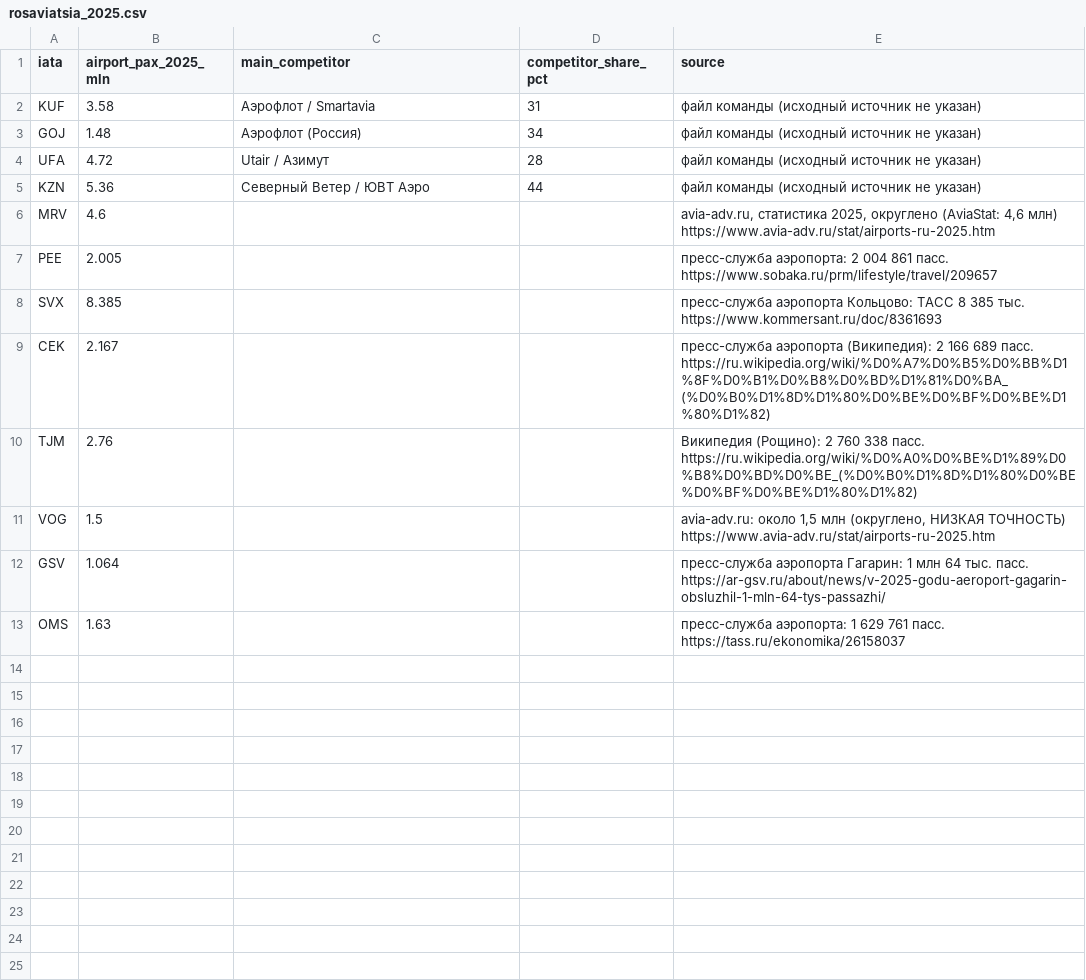
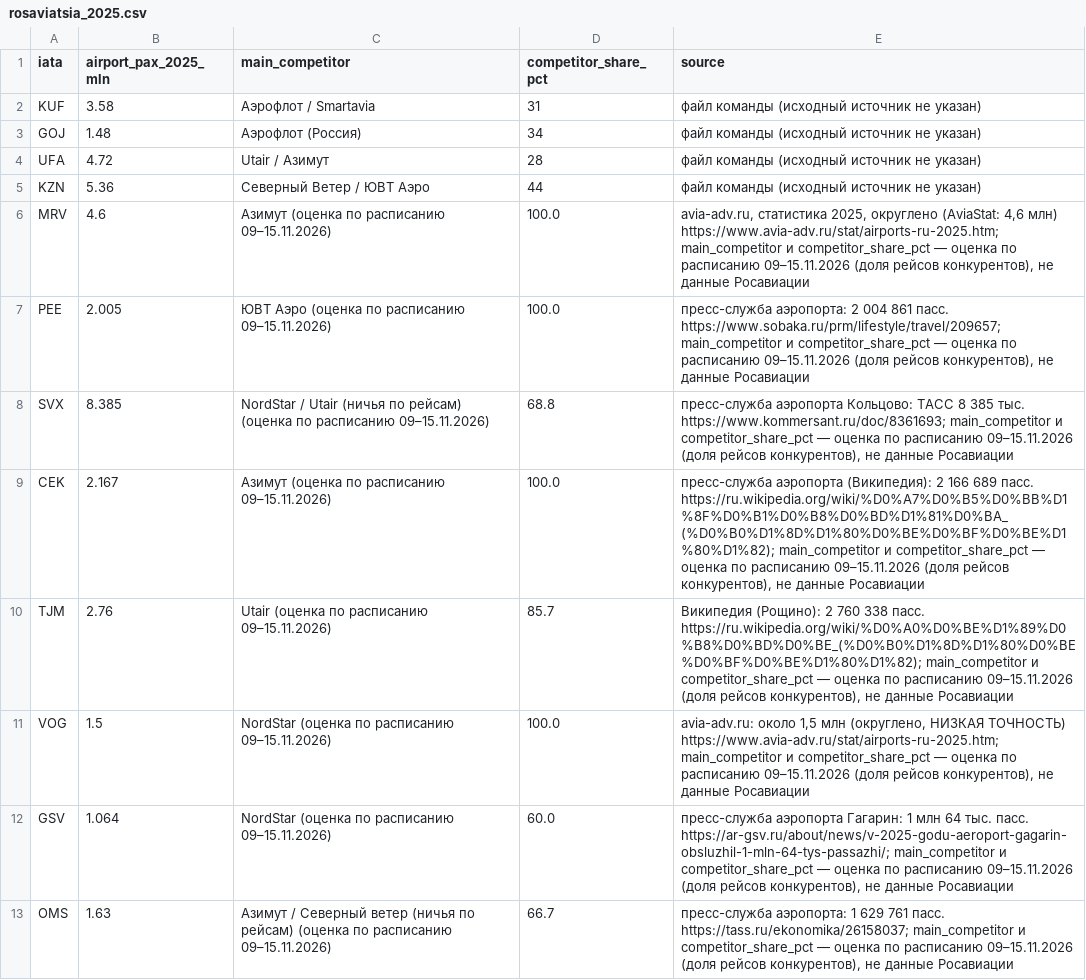
Before and after one commit to Prepodavately/RedWings__hackathon, a CSV file: data/raw/rosaviatsia_2025.csv, drawn as a sheet.

Commit message:
fix(data): fill main_competitor and competitor share for 8 airports (schedule estimates)
No open source gives carrier shares for MRV, PEE, SVX, CEK, TJM, VOG, GSV, OMS.
Main competitor = carrier with most competitor flights from the airport in the
09-15.11.2026 schedules; share = competitor share of flights. Labelled as estimates.

```diff
--- a/data/raw/rosaviatsia_2025.csv
+++ b/data/raw/rosaviatsia_2025.csv
@@ -5,9 +5,9 @@ UFA,4.72,Utair / Азимут,28,файл команды (исходный ис
 KZN,5.36,Северный Ветер / ЮВТ Аэро,44,файл команды (исходный источник не указан)
-MRV,4.6,,,"avia-adv.ru, статистика 2025, округлено (AviaStat: 4,6 млн) https://www.avia-adv.ru/stat/airports-ru-2025.htm"
-PEE,2.005,,,пресс-служба аэропорта: 2 004 861 пасс. https://www.sobaka.ru/prm/lifestyle/travel/209657
-SVX,8.385,,,пресс-служба аэропорта Кольцово: ТАСС 8 385 тыс. https://www.kommersant.ru/doc/8361693
-CEK,2.167,,,пресс-служба аэропорта (Википедия): 2 166 689 пасс. https://ru.wikipedia.org/wiki/%D0%A7%D0%B5%D0%BB%D1%8F%D0%B1%D0%B8%D0%BD%D1%81%D0%BA_(%D0%B0%D1%8D%D1%80%D0%BE%D0%BF%D0%BE%D1%80%D1%82)
-TJM,2.76,,,Википедия (Рощино): 2 760 338 пасс. https://ru.wikipedia.org/wiki/%D0%A0%D0%BE%D1%89%D0%B8%D0%BD%D0%BE_(%D0%B0%D1%8D%D1%80%D0%BE%D0%BF%D0%BE%D1%80%D1%82)
-VOG,1.5,,,"avia-adv.ru: около 1,5 млн (округлено, НИЗКАЯ ТОЧНОСТЬ) https://www.avia-adv.ru/stat/airports-ru-2025.htm"
-GSV,1.064,,,пресс-служба аэропорта Гагарин: 1 млн 64 тыс. пасс. https://ar-gsv.ru/about/news/v-2025-godu-aeroport-gagarin-obsluzhil-1-mln-64-tys-passazhi/
-OMS,1.63,,,пресс-служба аэропорта: 1 629 761 пасс. https://tass.ru/ekonomika/26158037
+MRV,4.6,Азимут (оценка по расписанию 09–15.11.2026),100.0,"avia-adv.ru, статистика 2025, округлено (AviaStat: 4,6 млн) https://www.avia-adv.ru/stat/airports-ru-2025.htm; main_competitor и competitor_share_pct — оценка по расписанию 09–15.11.2026 (доля рейсов конкурентов), не данные Росавиации"
+PEE,2.005,ЮВТ Аэро (оценка по расписанию 09–15.11.2026),100.0,"пресс-служба аэропорта: 2 004 861 пасс. https://www.sobaka.ru/prm/lifestyle/travel/209657; main_competitor и competitor_share_pct — оценка по расписанию 09–15.11.2026 (доля рейсов конкурентов), не данные Росавиации"
+SVX,8.385,NordStar / Utair (ничья по рейсам) (оценка по расписанию 09–15.11.2026),68.8,"пресс-служба аэропорта Кольцово: ТАСС 8 385 тыс. https://www.kommersant.ru/doc/8361693; main_competitor и competitor_share_pct — оценка по расписанию 09–15.11.2026 (доля рейсов конкурентов), не данные Росавиации"
+CEK,2.167,Азимут (оценка по расписанию 09–15.11.2026),100.0,"пресс-служба аэропорта (Википедия): 2 166 689 пасс. https://ru.wikipedia.org/wiki/%D0%A7%D0%B5%D0%BB%D1%8F%D0%B1%D0%B8%D0%BD%D1%81%D0%BA_(%D0%B0%D1%8D%D1%80%D0%BE%D0%BF%D0%BE%D1%80%D1%82); main_competitor и competitor_share_pct — оценка по расписанию 09–15.11.2026 (доля рейсов конкурентов), не данные Росавиации"
+TJM,2.76,Utair (оценка по расписанию 09–15.11.2026),85.7,"Википедия (Рощино): 2 760 338 пасс. https://ru.wikipedia.org/wiki/%D0%A0%D0%BE%D1%89%D0%B8%D0%BD%D0%BE_(%D0%B0%D1%8D%D1%80%D0%BE%D0%BF%D0%BE%D1%80%D1%82); main_competitor и competitor_share_pct — оценка по расписанию 09–15.11.2026 (доля рейсов конкурентов), не данные Росавиации"
+VOG,1.5,NordStar (оценка по расписанию 09–15.11.2026),100.0,"avia-adv.ru: около 1,5 млн (округлено, НИЗКАЯ ТОЧНОСТЬ) https://www.avia-adv.ru/stat/airports-ru-2025.htm; main_competitor и competitor_share_pct — оценка по расписанию 09–15.11.2026 (доля рейсов конкурентов), не данные Росавиации"
+GSV,1.064,NordStar (оценка по расписанию 09–15.11.2026),60.0,"пресс-служба аэропорта Гагарин: 1 млн 64 тыс. пасс. https://ar-gsv.ru/about/news/v-2025-godu-aeroport-gagarin-obsluzhil-1-mln-64-tys-passazhi/; main_competitor и competitor_share_pct — оценка по расписанию 09–15.11.2026 (доля рейсов конкурентов), не данные Росавиации"
+OMS,1.63,Азимут / Северный ветер (ничья по рейсам) (оценка по расписанию 09–15.11.2026),66.7,"пресс-служба аэропорта: 1 629 761 пасс. https://tass.ru/ekonomika/26158037; main_competitor и competitor_share_pct — оценка по расписанию 09–15.11.2026 (доля рейсов конкурентов), не данные Росавиации"
```
Also changed, not shown: 3 other files.
